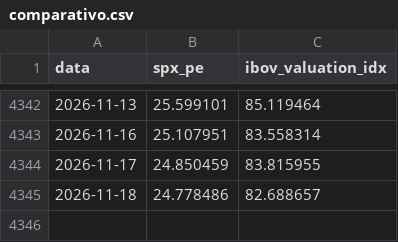
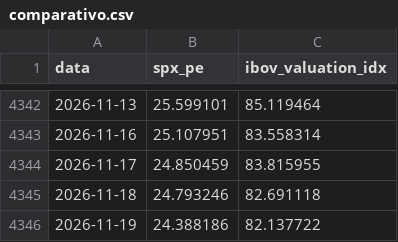
Before and after one commit to jmagomez/ibov-spx-pe-dashboard, a CSV file: data/processed/comparativo.csv, drawn as a sheet; only a part is shown, gaps mark what is left out.

```diff
--- a/data/processed/comparativo.csv
+++ b/data/processed/comparativo.csv
@@ -4344,2 +4344,3 @@ data,spx_pe,ibov_valuation_idx
 2026-11-17,24.850459,83.815955
-2026-11-18,24.778486,82.688657
+2026-11-18,24.793246,82.691118
+2026-11-19,24.388186,82.137722
```
Also changed, not shown: data/processed/ibov.csv, data/processed/ibov_composicao.csv, 7 other files.
